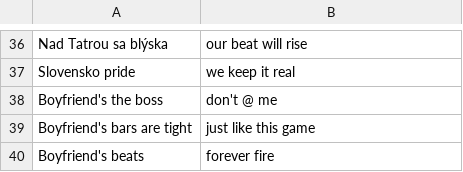
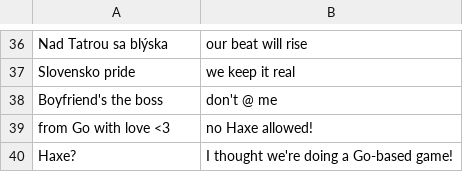
Before and after one commit to MatusOllah/gophengine, a CSV file: assets/data/introText.csv, drawn as a sheet; only a part is shown, gaps mark what is left out.

Commit message:
Update introText.csv

```diff
--- a/assets/data/introText.csv
+++ b/assets/data/introText.csv
@@ -38,3 +38,3 @@
 "Boyfriend's the boss","don't @ me"
-"Boyfriend's bars are tight","just like this game"
-"Boyfriend's beats","forever fire"
+"from Go with love <3","no Haxe allowed!"
+"Haxe?","I thought we're doing a Go-based game!"
```
